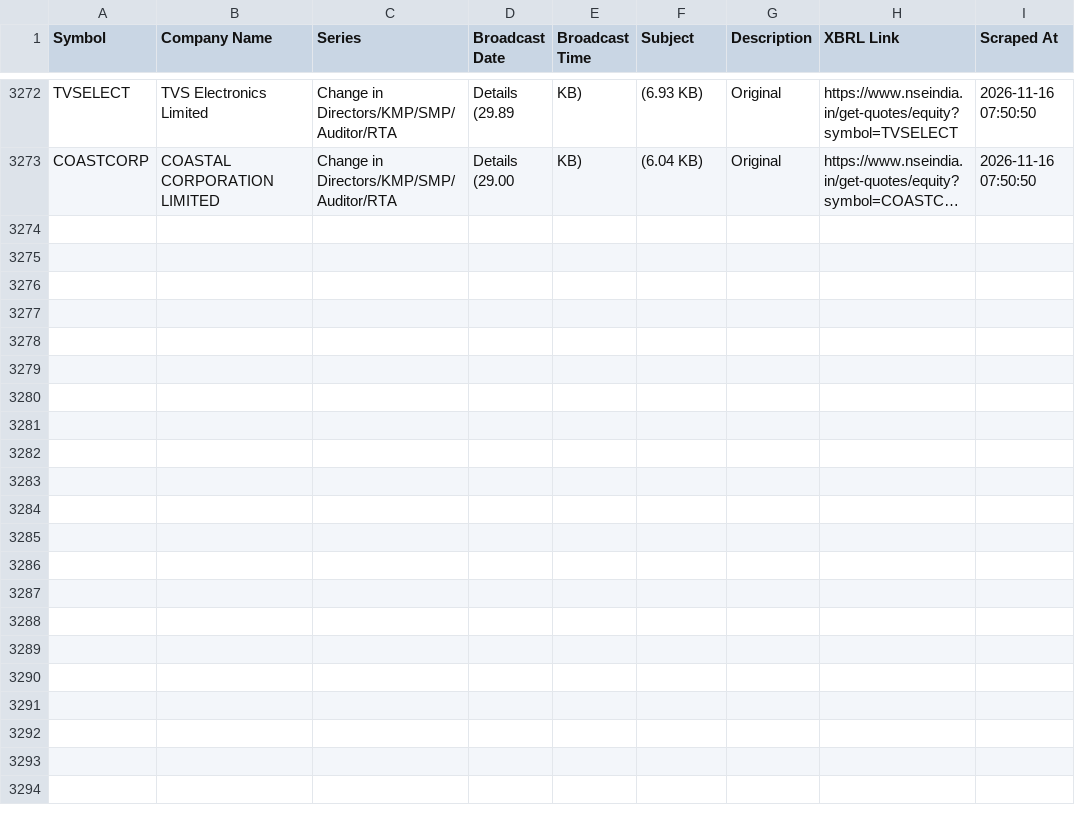
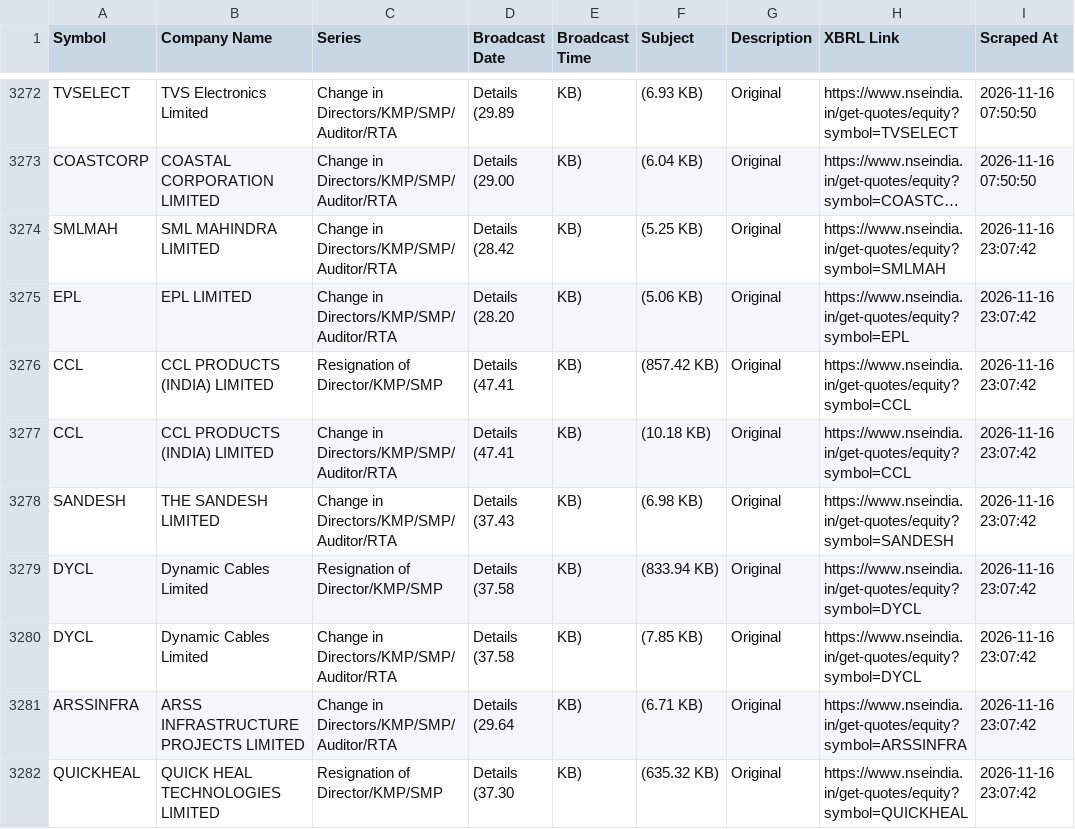
Before and after one commit to thakkars/Quarterly_Profit_Surge, a CSV file: nse_results_calendar.csv, drawn as a sheet; only a part is shown, gaps mark what is left out; long unchanged cells end in …; ↵ is a line break in a cell; the diff covers the shown part only; the diff names each change by its address in the sheet, - before the commit and + after, or states it on an @@ line.

```diff
--- a/nse_results_calendar.csv
+++ b/nse_results_calendar.csv
+row 3274: SMLMAH | SML MAHINDRA LIMITED | Change in Directors/KMP/SMP/Auditor/RTA | Details ↵ (28.42 | KB) | (5.25 KB) | Original | https://www.nseindia.in/get-quotes/equity?symbol=SMLMAH | 2026-11-16 23:07:42
+row 3275: EPL | EPL LIMITED | Change in Directors/KMP/SMP/Auditor/RTA | Details ↵ (28.20 | KB) | (5.06 KB) | Original | https://www.nseindia.in/get-quotes/equity?symbol=EPL | 2026-11-16 23:07:42
+row 3276: CCL | CCL PRODUCTS (INDIA) LIMITED | Resignation of Director/KMP/SMP | Details ↵ (47.41 | KB) | (857.42 KB) | Original | https://www.nseindia.in/get-quotes/equity?symbol=CCL | 2026-11-16 23:07:42
+row 3277: CCL | CCL PRODUCTS (INDIA) LIMITED | Change in Directors/KMP/SMP/Auditor/RTA | Details ↵ (47.41 | KB) | (10.18 KB) | Original | https://www.nseindia.in/get-quotes/equity?symbol=CCL | 2026-11-16 23:07:42
+row 3278: SANDESH | THE SANDESH LIMITED | Change in Directors/KMP/SMP/Auditor/RTA | Details ↵ (37.43 | KB) | (6.98 KB) | Original | https://www.nseindia.in/get-quotes/equity?symbol=SANDESH | 2026-11-16 23:07:42
+row 3279: DYCL | Dynamic Cables Limited | Resignation of Director/KMP/SMP | Details ↵ (37.58 | KB) | (833.94 KB) | Original | https://www.nseindia.in/get-quotes/equity?symbol=DYCL | 2026-11-16 23:07:42
+row 3280: DYCL | Dynamic Cables Limited | Change in Directors/KMP/SMP/Auditor/RTA | Details ↵ (37.58 | KB) | (7.85 KB) | Original | https://www.nseindia.in/get-quotes/equity?symbol=DYCL | 2026-11-16 23:07:42
+row 3281: ARSSINFRA | ARSS INFRASTRUCTURE PROJECTS LIMITED | Change in Directors/KMP/SMP/Auditor/RTA | Details ↵ (29.64 | KB) | (6.71 KB) | Original | https://www.nseindia.in/get-quotes/equity?symbol=ARSSINFRA | 2026-11-16 23:07:42
+row 3282: QUICKHEAL | QUICK HEAL TECHNOLOGIES LIMITED | Resignation of Director/KMP/SMP | Details ↵ (37.30 | KB) | (635.32 KB) | Original | https://www.nseindia.in/get-quotes/equity?symbol=QUICKHEAL | 2026-11-16 23:07:42
```
Also changed, not shown: 9 added rows elsewhere in this file, 1 other file.
